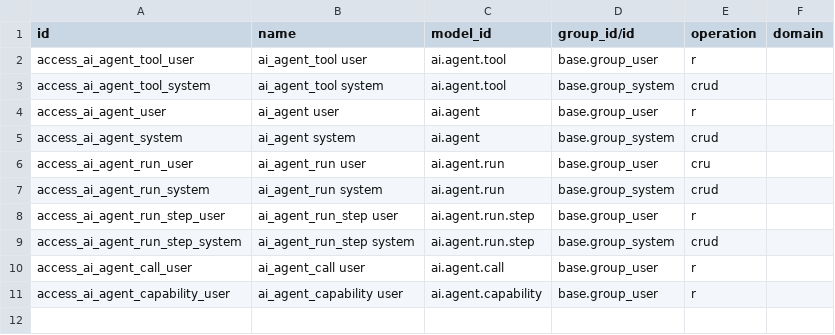
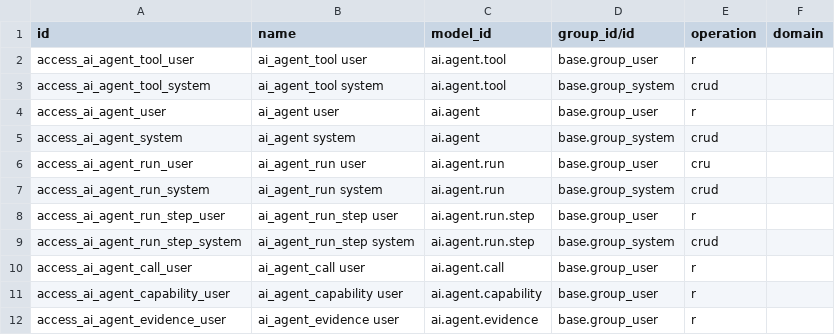
Before and after one commit to ledoent/ai, a CSV file: ai_agent_runtime/security/ir.access.csv, drawn as a sheet.

```diff
--- a/ai_agent_runtime/security/ir.access.csv
+++ b/ai_agent_runtime/security/ir.access.csv
@@ -11 +11,2 @@ access_ai_agent_call_user,ai_agent_call user,ai.agent.call,base.group_user,r,
 access_ai_agent_capability_user,ai_agent_capability user,ai.agent.capability,base.group_user,r,
+access_ai_agent_evidence_user,ai_agent_evidence user,ai.agent.evidence,base.group_user,r,
```
Also changed, not shown: 12 other files.
